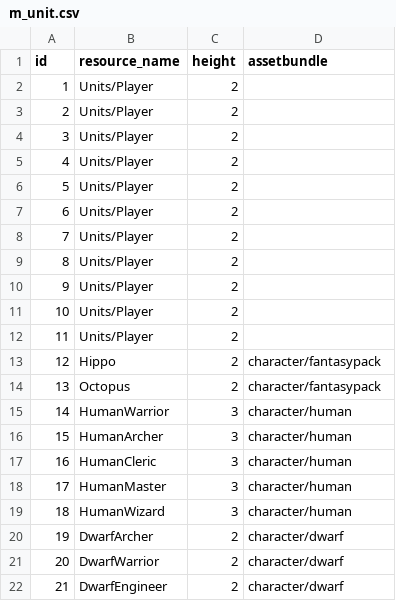
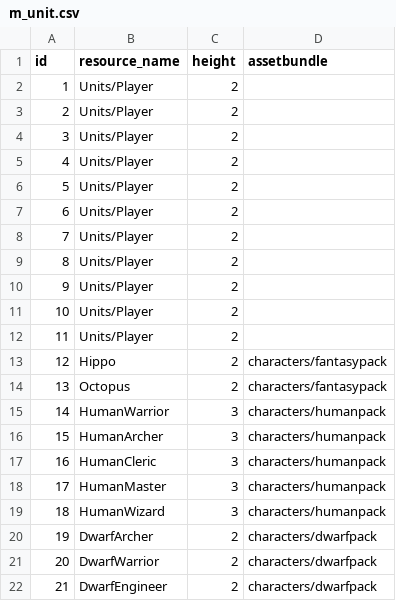
Before and after one commit to yingyugang/mmorpg_client, a CSV file: Assets/Resources/CSV/m_unit.csv, drawn as a sheet.

Commit message:
load all monster from assetbundle.

```diff
--- a/Assets/Resources/CSV/m_unit.csv
+++ b/Assets/Resources/CSV/m_unit.csv
@@ -12,11 +12,11 @@ id,resource_name,height,assetbundle
 11,Units/Player,2,
-12,Hippo,2,character/fantasypack
-13,Оctopus,2,character/fantasypack
-14,HumanWarrior,3,character/human
-15,HumanArcher,3,character/human
-16,HumanCleric,3,character/human
-17,HumanMaster,3,character/human
-18,HumanWizard,3,character/human
-19,DwarfArcher,2,character/dwarf
-20,DwarfWarrior,2,character/dwarf
-21,DwarfEngineer,2,character/dwarf
+12,Hippo,2,characters/fantasypack
+13,Оctopus,2,characters/fantasypack
+14,HumanWarrior,3,characters/humanpack
+15,HumanArcher,3,characters/humanpack
+16,HumanCleric,3,characters/humanpack
+17,HumanMaster,3,characters/humanpack
+18,HumanWizard,3,characters/humanpack
+19,DwarfArcher,2,characters/dwarfpack
+20,DwarfWarrior,2,characters/dwarfpack
+21,DwarfEngineer,2,characters/dwarfpack
```
Also changed, not shown: 21 other files.
